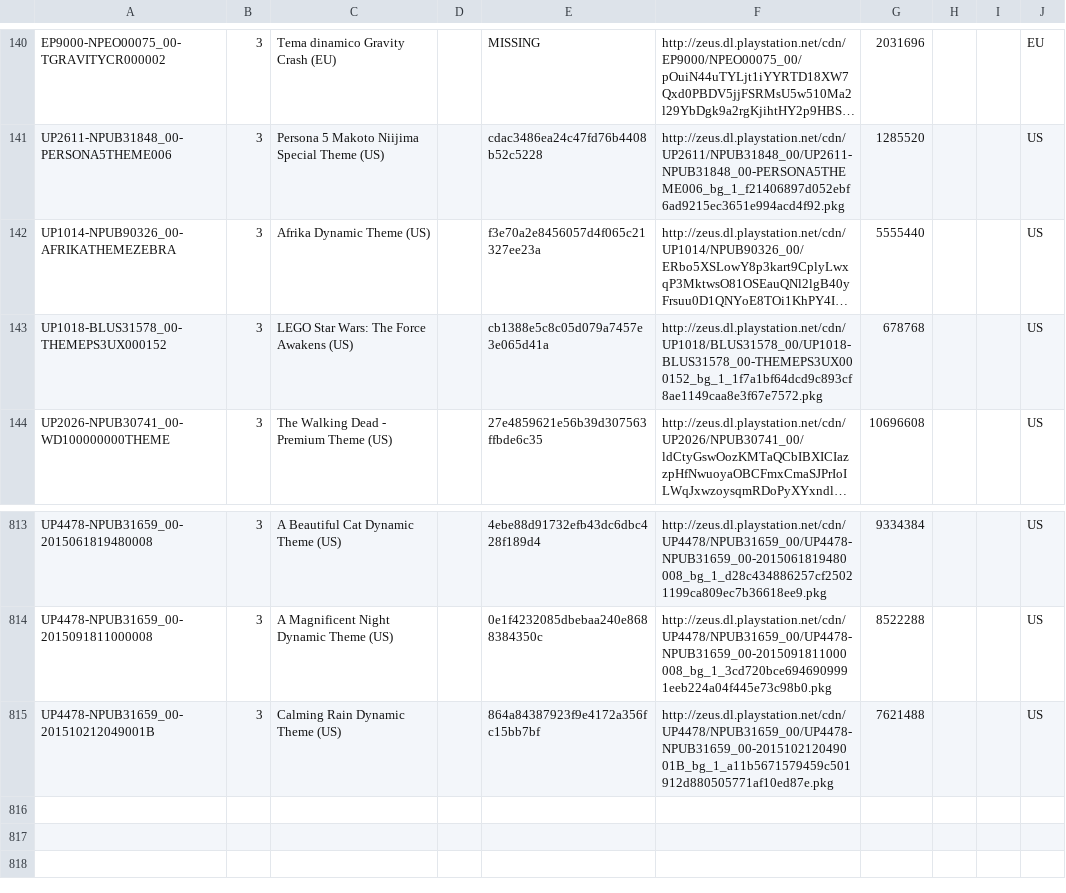
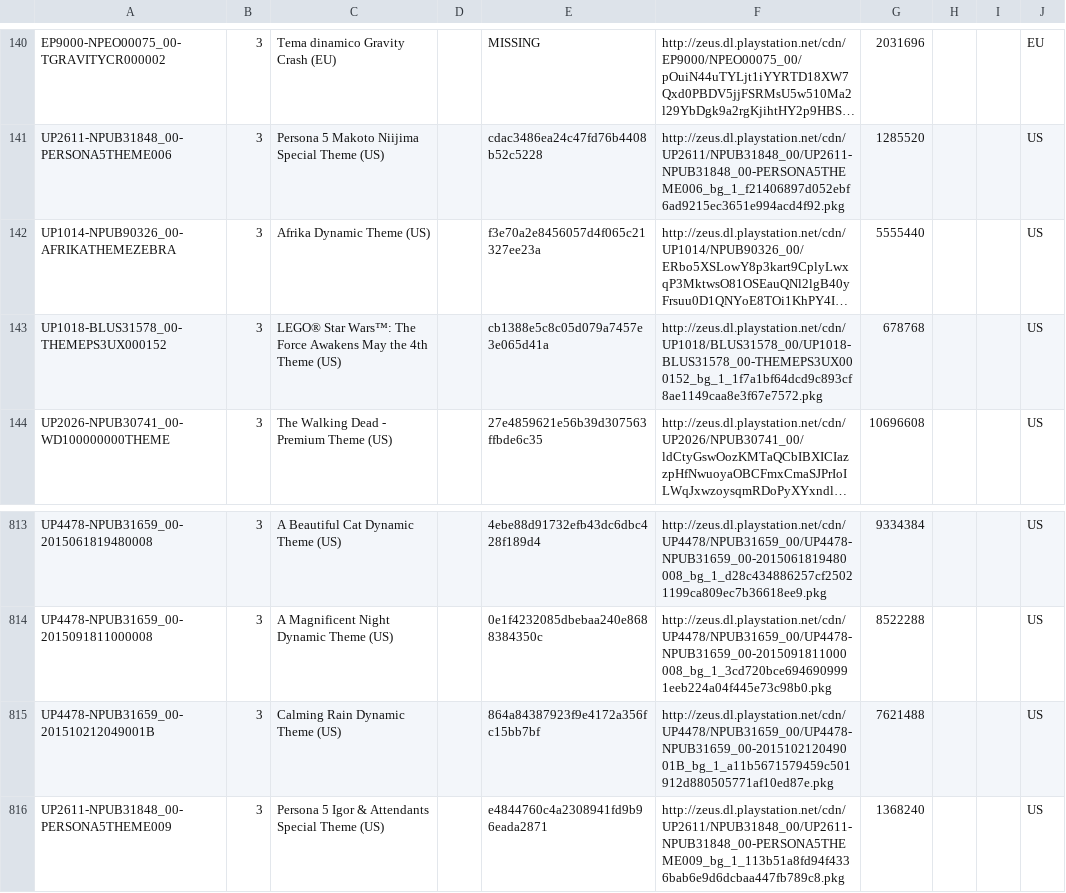
Before and after one commit to jy95/pkgi-ps3-nopaystation, a CSV file: output/pkgi_themes_pending.csv, drawn as a sheet; only a part is shown, gaps mark what is left out; long unchanged cells end in …; the diff names each change by its address in the sheet, - before the commit and + after, or states it on an @@ line.

```diff
--- a/output/pkgi_themes_pending.csv
+++ b/output/pkgi_themes_pending.csv
-C143: LEGO Star Wars: The Force Awakens (US)
+C143: LEGO® Star Wars™: The Force Awakens May the 4th Theme (US)
+row 816: UP2611-NPUB31848_00-PERSONA5THEME009 | 3 | Persona 5 Igor & Attendants Special Theme (US) |  | e4844760c4a2308941fd9b96eada2871 | http://zeus.dl.playstation.net/cdn/UP2611/NPUB31848_00/UP2611-NPUB31848_00-PERSONA5THEME009_bg_1_113b51a8fd94f4336bab6e9d6dcbaa447fb789c8.pkg | 1368240 |  |  | US
```
Also changed, not shown: input/pending_PS3_THEMES.tsv, 1 other file.
